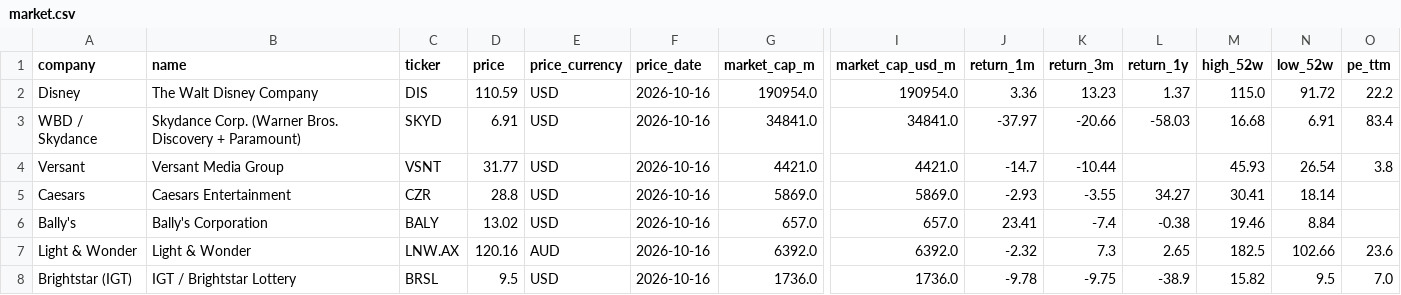
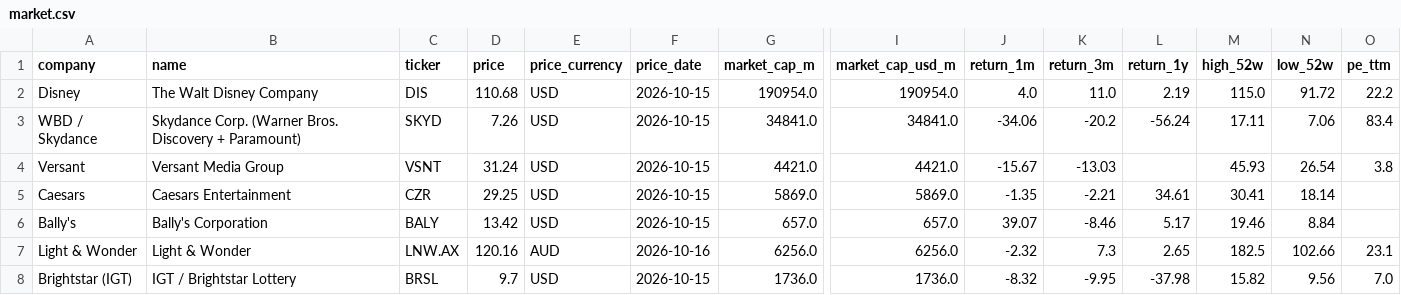
Before and after one commit to hrishi9635/client-intel, a CSV file: data/market.csv, drawn as a sheet; only a part is shown, gaps mark what is left out; the diff covers the shown part only; the diff names each change by its address in the sheet, - before the commit and + after, or states it on an @@ line.

```diff
--- a/data/market.csv
+++ b/data/market.csv
-D2 (price): 110.59
+D2 (price): 110.68
-F2:F6 (price_date): 2026-10-16
+F2:F6 (price_date): 2026-10-15
-J2 (return_1m): 3.36
+J2 (return_1m): 4.0
-K2 (return_3m): 13.23
+K2 (return_3m): 11.0
-L2 (return_1y): 1.37
+L2 (return_1y): 2.19
-D3 (price): 6.91
+D3 (price): 7.26
-J3 (return_1m): -37.97
+J3 (return_1m): -34.06
-K3 (return_3m): -20.66
+K3 (return_3m): -20.2
-L3 (return_1y): -58.03
+L3 (return_1y): -56.24
-M3 (high_52w): 16.68
+M3 (high_52w): 17.11
-N3 (low_52w): 6.91
+N3 (low_52w): 7.06
-D4 (price): 31.77
+D4 (price): 31.24
-J4 (return_1m): -14.7
+J4 (return_1m): -15.67
-K4 (return_3m): -10.44
+K4 (return_3m): -13.03
-D5 (price): 28.8
+D5 (price): 29.25
-J5 (return_1m): -2.93
+J5 (return_1m): -1.35
-K5 (return_3m): -3.55
+K5 (return_3m): -2.21
-L5 (return_1y): 34.27
+L5 (return_1y): 34.61
-D6 (price): 13.02
+D6 (price): 13.42
-J6 (return_1m): 23.41
+J6 (return_1m): 39.07
-K6 (return_3m): -7.4
+K6 (return_3m): -8.46
-L6 (return_1y): -0.38
+L6 (return_1y): 5.17
-G7 (market_cap_m): 6392.0
+G7 (market_cap_m): 6256.0
-I7 (market_cap_usd_m): 6392.0
+I7 (market_cap_usd_m): 6256.0
-O7 (pe_ttm): 23.6
+O7 (pe_ttm): 23.1
-D8 (price): 9.5
+D8 (price): 9.7
-F8 (price_date): 2026-10-16
+F8 (price_date): 2026-10-15
-J8 (return_1m): -9.78
+J8 (return_1m): -8.32
-K8 (return_3m): -9.75
+K8 (return_3m): -9.95
-L8 (return_1y): -38.9
+L8 (return_1y): -37.98
-N8 (low_52w): 9.5
+N8 (low_52w): 9.56
```
Also changed, not shown: 17 edited cells elsewhere in this file, data/fx.csv, data/prices.csv, 3 other files.
